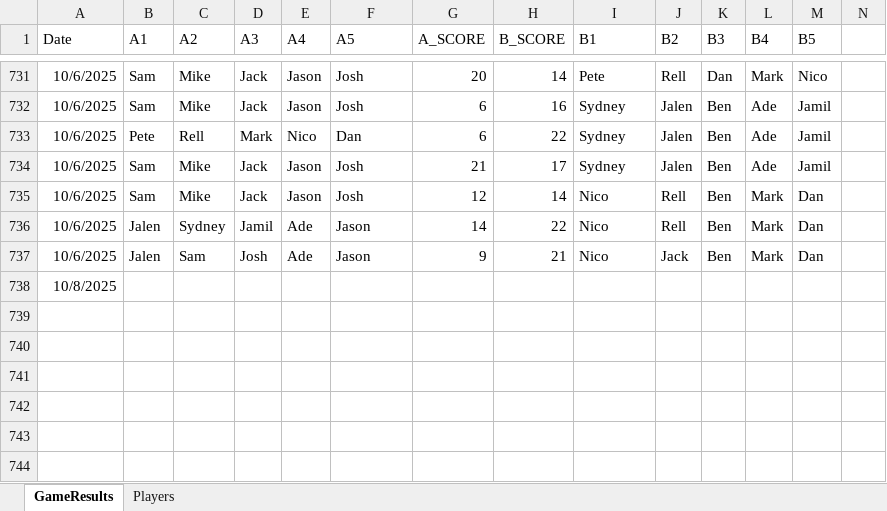
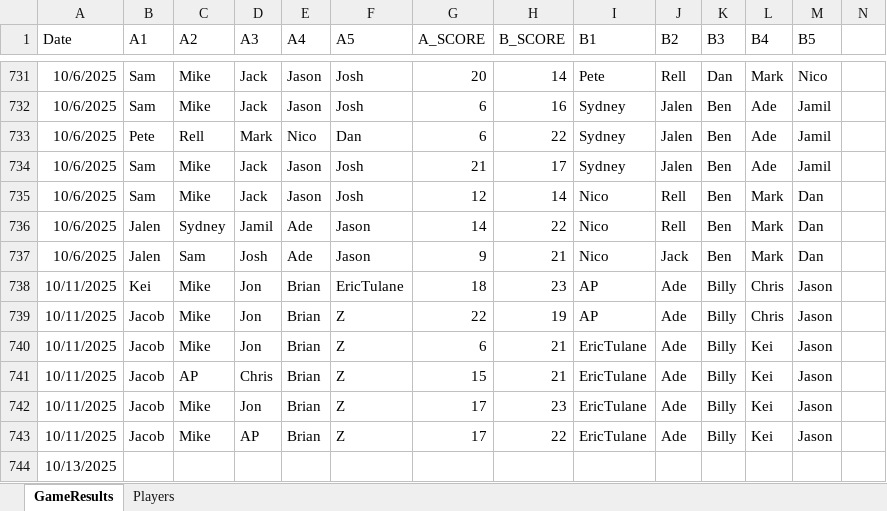
Before and after one commit to jmgjasongardner/naismith-nerds, an Excel workbook: collective_bball/GameResults.xlsm, sheet GameResults, drawn as a sheet; only a part is shown, gaps mark what is left out; values as stored, in another font and other column widths than the file's, no borders; addresses are those after the commit; rows hold the shown columns only; the diff names each change by its address in the sheet, - before the commit and + after, or states it on an @@ line.

Commit message:
Oct 11 results

```diff
--- a/collective_bball/GameResults.xlsm (sheet GameResults)
+++ b/collective_bball/GameResults.xlsm (sheet GameResults)
+row 738: 10/11/2025 | Kei | Mike | Jon | Brian | EricTulane | 18 | 23 | AP | Ade | Billy | Chris | Jason
+row 739: 10/11/2025 | Jacob | Mike | Jon | Brian | Z | 22 | 19 | AP | Ade | Billy | Chris | Jason
+row 740: 10/11/2025 | Jacob | Mike | Jon | Brian | Z | 6 | 21 | EricTulane | Ade | Billy | Kei | Jason
+row 741: 10/11/2025 | Jacob | AP | Chris | Brian | Z | 15 | 21 | EricTulane | Ade | Billy | Kei | Jason
+row 742: 10/11/2025 | Jacob | Mike | Jon | Brian | Z | 17 | 23 | EricTulane | Ade | Billy | Kei | Jason
+row 743: 10/11/2025 | Jacob | Mike | AP | Brian | Z | 17 | 22 | EricTulane | Ade | Billy | Kei | Jason
-A744 (Date): 10/8/2025
+A744 (Date): 10/13/2025
```
Also changed, not shown: sheet Players.
